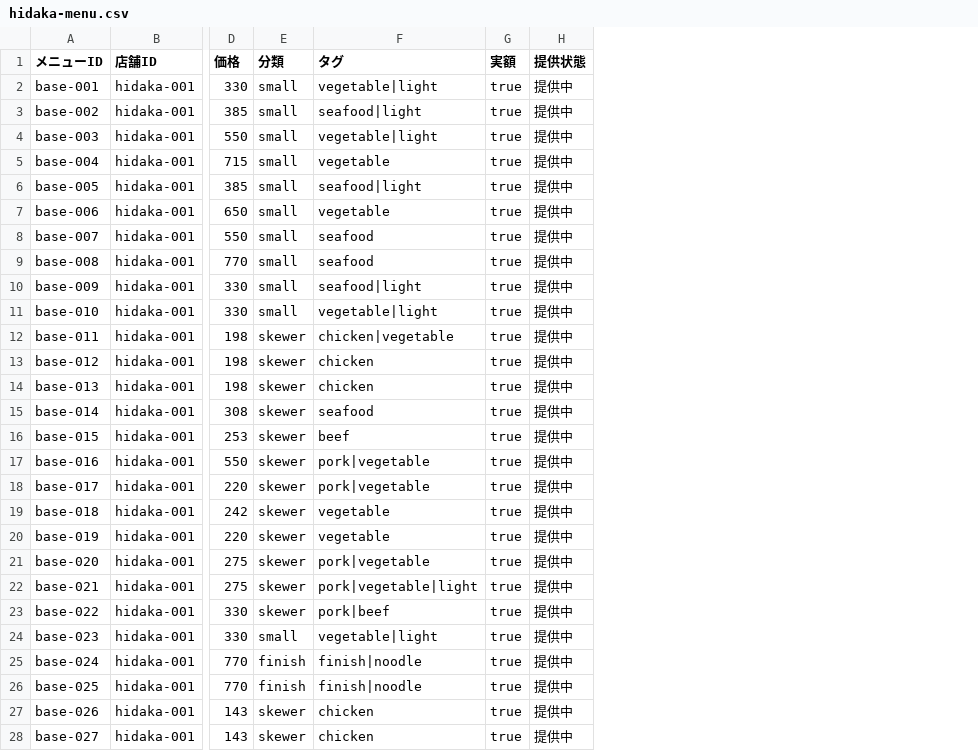
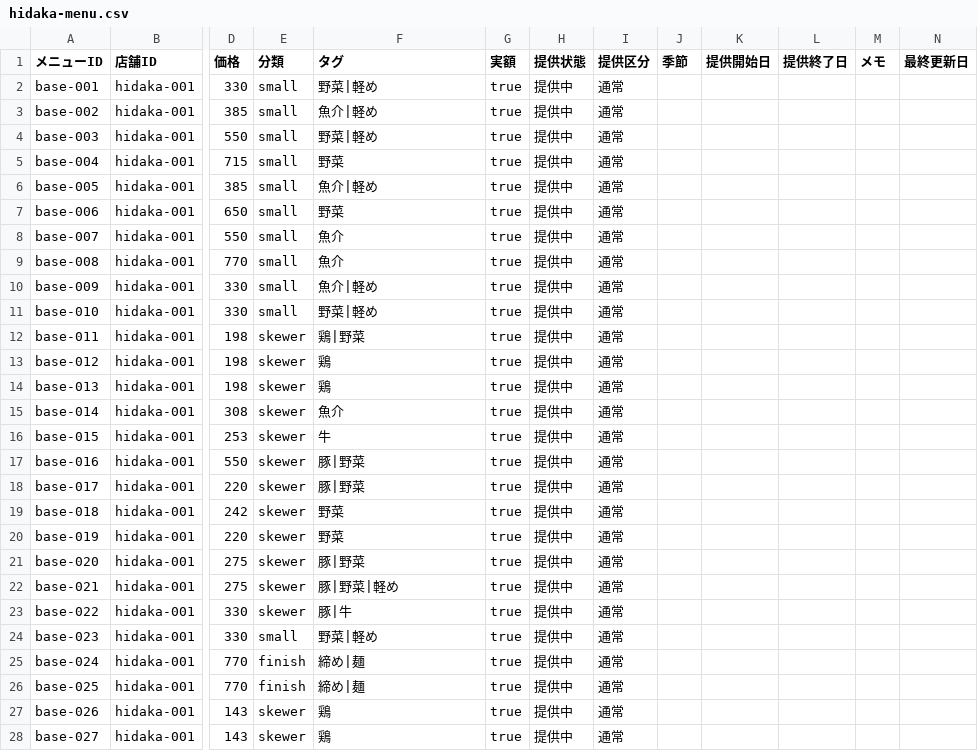
Before and after one commit to haraken59-bot/hidaka-order, a CSV file: data/hidaka-menu.csv, drawn as a sheet; only a part is shown, gaps mark what is left out; the diff covers the shown part only; the diff names each change by its address in the sheet, - before the commit and + after, or states it on an @@ line.

Commit message:
Add structured menu management

```diff
--- a/data/hidaka-menu.csv
+++ b/data/hidaka-menu.csv
+column I (提供区分), rows 2-28: all 通常
+column J (季節), empty
+column K (提供開始日), empty
+column L (提供終了日), empty
+column M (メモ), empty
+column N (最終更新日), empty
-F2 (タグ): vegetable|light
+F2 (タグ): 野菜|軽め
-F3 (タグ): seafood|light
+F3 (タグ): 魚介|軽め
-F4 (タグ): vegetable|light
+F4 (タグ): 野菜|軽め
-F5 (タグ): vegetable
+F5 (タグ): 野菜
-F6 (タグ): seafood|light
+F6 (タグ): 魚介|軽め
-F7 (タグ): vegetable
+F7 (タグ): 野菜
-F8:F9 (タグ): seafood
+F8:F9 (タグ): 魚介
-F10 (タグ): seafood|light
+F10 (タグ): 魚介|軽め
-F11 (タグ): vegetable|light
+F11 (タグ): 野菜|軽め
-F12 (タグ): chicken|vegetable
+F12 (タグ): 鶏|野菜
-F13:F14 (タグ): chicken
+F13:F14 (タグ): 鶏
-F15 (タグ): seafood
+F15 (タグ): 魚介
-F16 (タグ): beef
+F16 (タグ): 牛
-F17:F18 (タグ): pork|vegetable
+F17:F18 (タグ): 豚|野菜
-F19:F20 (タグ): vegetable
+F19:F20 (タグ): 野菜
-F21 (タグ): pork|vegetable
+F21 (タグ): 豚|野菜
-F22 (タグ): pork|vegetable|light
+F22 (タグ): 豚|野菜|軽め
-F23 (タグ): pork|beef
+F23 (タグ): 豚|牛
-F24 (タグ): vegetable|light
+F24 (タグ): 野菜|軽め
-F25:F26 (タグ): finish|noodle
+F25:F26 (タグ): 締め|麺
-F27:F28 (タグ): chicken
+F27:F28 (タグ): 鶏
```
Also changed, not shown: 73 edited cells elsewhere in this file, 6 other files.
